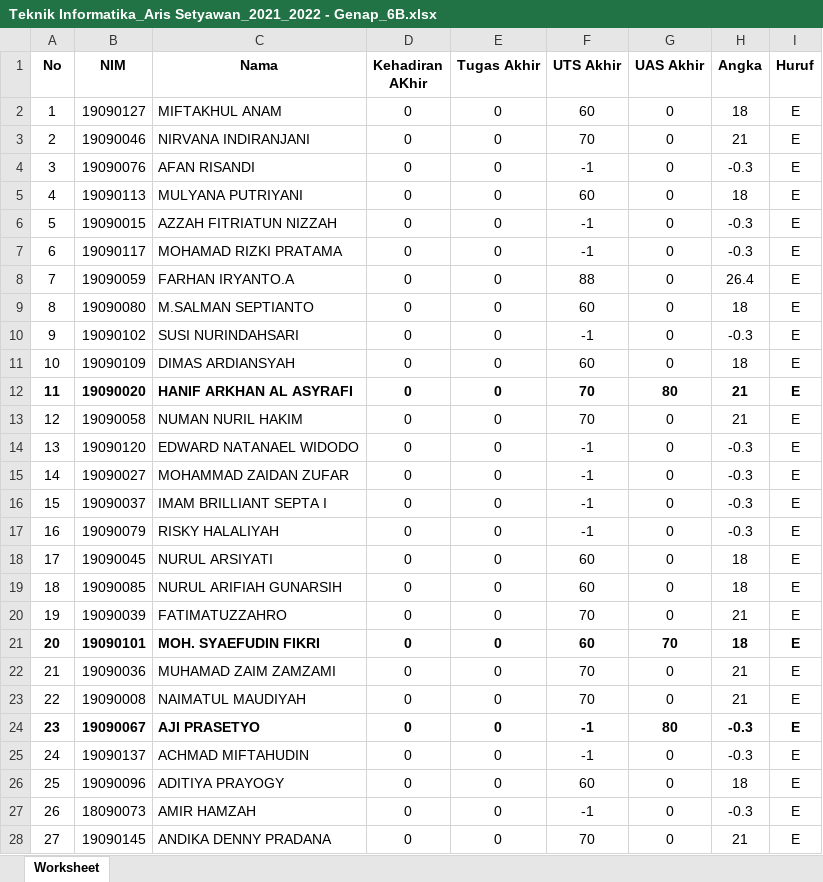
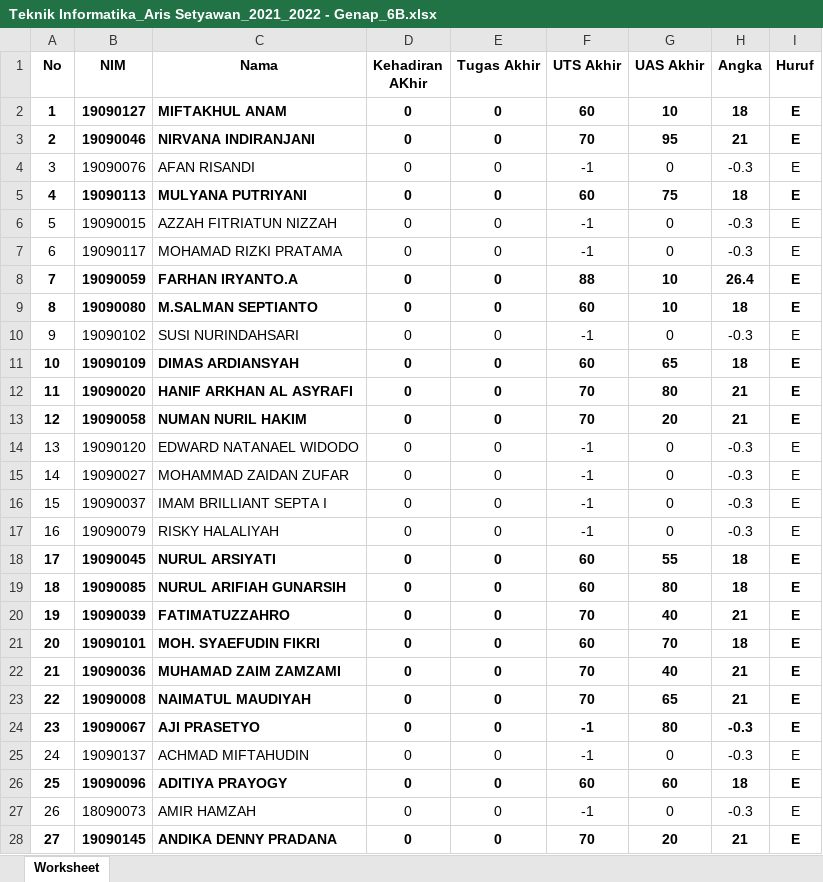
Before and after one commit to arissetyawan-teaching/flask, an Excel workbook: Teknik Informatika_Aris Setyawan_2021_2022 - Genap_6B.xlsx, sheet Worksheet, drawn as a sheet; only a part is shown; values as stored, in another font and other column widths than the file's, no borders; the diff covers the shown part only; the diff names each change by its address in the sheet, - before the commit and + after, or states it on an @@ line.

```diff
--- a/Teknik Informatika_Aris Setyawan_2021_2022 - Genap_6B.xlsx (sheet Worksheet)
+++ b/Teknik Informatika_Aris Setyawan_2021_2022 - Genap_6B.xlsx (sheet Worksheet)
-A2:I3 bold: off
+A2:I3 bold: on
-G2 (UAS Akhir): 0
+G2 (UAS Akhir): 10
-G3 (UAS Akhir): 0
+G3 (UAS Akhir): 95
-A5:I5 bold: off
+A5:I5 bold: on
-G5 (UAS Akhir): 0
+G5 (UAS Akhir): 75
-A8:I9 bold: off
+A8:I9 bold: on
-G8:G9 (UAS Akhir): 0
+G8:G9 (UAS Akhir): 10
-A11:I11 bold: off
+A11:I11 bold: on
-G11 (UAS Akhir): 0
+G11 (UAS Akhir): 65
-A13:I13 bold: off
+A13:I13 bold: on
-G13 (UAS Akhir): 0
+G13 (UAS Akhir): 20
-A18:I20 bold: off
+A18:I20 bold: on
-G18 (UAS Akhir): 0
+G18 (UAS Akhir): 55
-G19 (UAS Akhir): 0
+G19 (UAS Akhir): 80
-G20 (UAS Akhir): 0
+G20 (UAS Akhir): 40
-A22:I23 bold: off
+A22:I23 bold: on
-G22 (UAS Akhir): 0
+G22 (UAS Akhir): 40
-G23 (UAS Akhir): 0
+G23 (UAS Akhir): 65
-A26:I26 bold: off
+A26:I26 bold: on
-G26 (UAS Akhir): 0
+G26 (UAS Akhir): 60
-A28:I28 bold: off
+A28:I28 bold: on
-G28 (UAS Akhir): 0
+G28 (UAS Akhir): 20
```
Also changed, not shown: 2 edited cells and cell formats elsewhere in this sheet, Teknik Informatika_Aris Setyawan_2021_2022 - Genap_6A.xlsx, Teknik Informatika_Aris Setyawan_2021_2022 - Genap_6C.xlsx, 1 other file.
